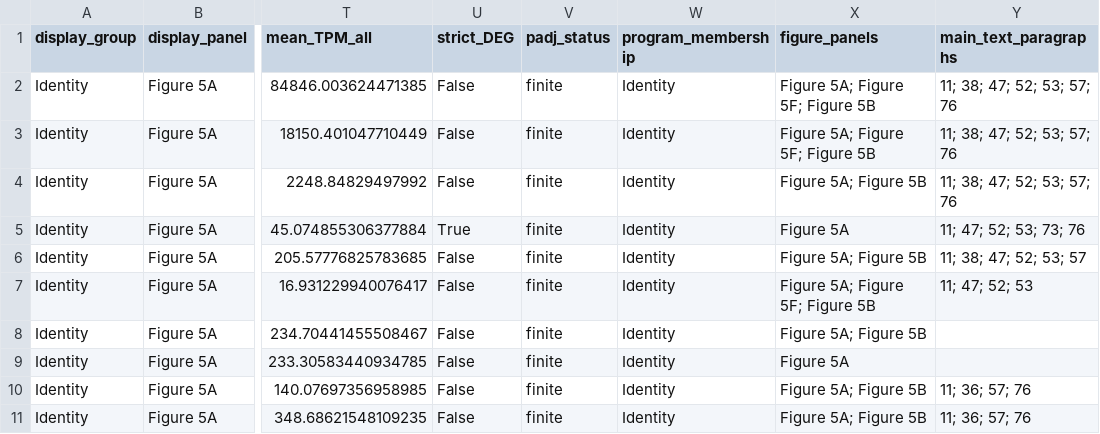
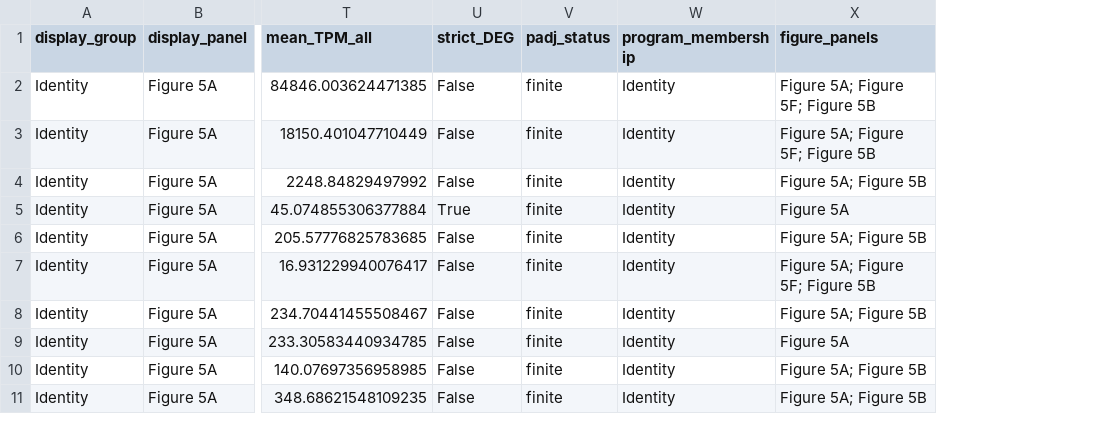
Before and after one commit to LabOnoM/GSE341665, a CSV file: results/source_csv/Supplementary_Data_S3_displayed_genes.csv, drawn as a sheet; only a part is shown, gaps mark what is left out; the diff names each change by its address in the sheet, - before the commit and + after, or states it on an @@ line.

Commit message:
Fix Figure 3 loading controls and validate the data package

```diff
--- a/results/source_csv/Supplementary_Data_S3_displayed_genes.csv
+++ b/results/source_csv/Supplementary_Data_S3_displayed_genes.csv
-column Y (main_text_paragraphs), rows 2-11: 11; 38; 47; 52; 53; 57; 76 | 11; 38; 47; 52; 53; 57; 76 | 11; 38; 47; 52; 53; 57; 76 | 11; 47; 52; 53; 73; 76 | 11; 38; 47; 52; 53; 57 | 11; 47; 52; 53 |  |  | 11; 36; 57; 76 | 11; 36; 57; 76
```
Also changed, not shown: results/source_csv/Supplementary_Data_S3_text_claim_index.csv, 15 other files.
